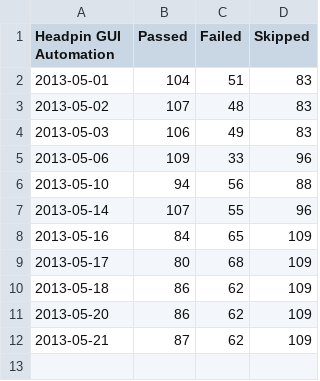
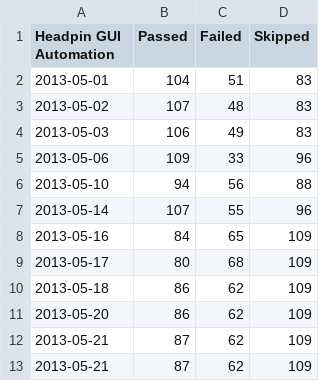
Before and after one commit to omaciel/finch, a CSV file: h_gui_data.csv, drawn as a sheet; the diff names each change by its address in the sheet, - before the commit and + after, or states it on an @@ line.

```diff
--- a/h_gui_data.csv
+++ b/h_gui_data.csv
+row 13: 2013-05-21 | 87 | 62 | 109
```
Also changed, not shown: h_cli_data.csv, k_cli_data.csv, 1 other file.
